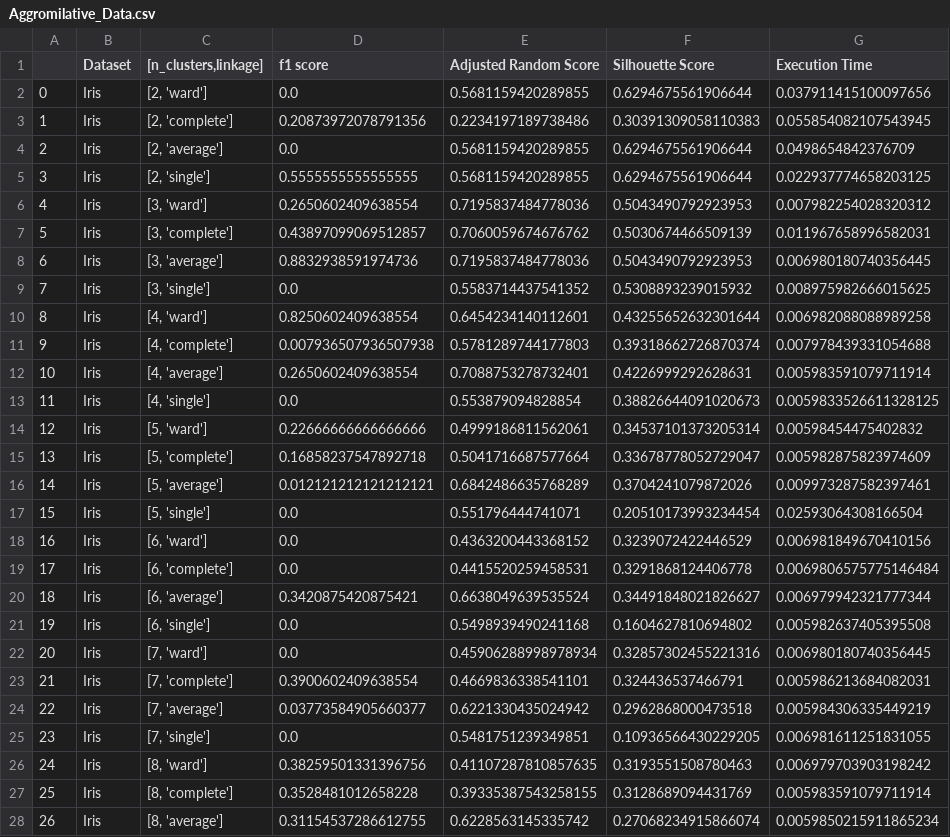
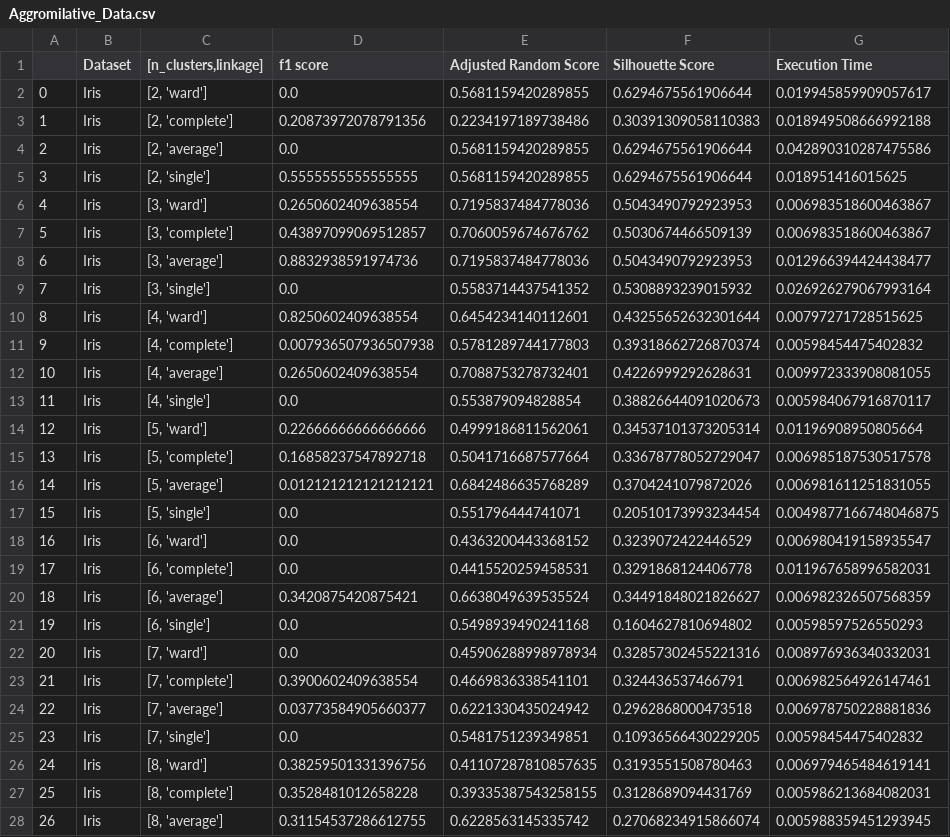
Before and after one commit to ModithaSubasinghe/Clustering-Algorithms, a CSV file: Aggromilative_Data.csv, drawn as a sheet; only a part is shown; the diff covers the shown part only.

```diff
--- a/Aggromilative_Data.csv
+++ b/Aggromilative_Data.csv
@@ -1,28 +1,28 @@
 ,Dataset,"[n_clusters,linkage]",f1 score,Adjusted Random Score,Silhouette Score,Execution Time
-0,Iris,"[2, 'ward']",0.0,0.5681159420289855,0.6294675561906644,0.037911415100097656
-1,Iris,"[2, 'complete']",0.20873972078791356,0.2234197189738486,0.30391309058110383,0.055854082107543945
-2,Iris,"[2, 'average']",0.0,0.5681159420289855,0.6294675561906644,0.0498654842376709
-3,Iris,"[2, 'single']",0.5555555555555555,0.5681159420289855,0.6294675561906644,0.022937774658203125
-4,Iris,"[3, 'ward']",0.2650602409638554,0.7195837484778036,0.5043490792923953,0.007982254028320312
-5,Iris,"[3, 'complete']",0.43897099069512857,0.7060059674676762,0.5030674466509139,0.011967658996582031
-6,Iris,"[3, 'average']",0.8832938591974736,0.7195837484778036,0.5043490792923953,0.006980180740356445
-7,Iris,"[3, 'single']",0.0,0.5583714437541352,0.5308893239015932,0.008975982666015625
-8,Iris,"[4, 'ward']",0.8250602409638554,0.6454234140112601,0.43255652632301644,0.006982088088989258
-9,Iris,"[4, 'complete']",0.007936507936507938,0.5781289744177803,0.39318662726870374,0.007978439331054688
-10,Iris,"[4, 'average']",0.2650602409638554,0.7088753278732401,0.4226999292628631,0.005983591079711914
-11,Iris,"[4, 'single']",0.0,0.553879094828854,0.38826644091020673,0.0059833526611328125
-12,Iris,"[5, 'ward']",0.22666666666666666,0.4999186811562061,0.34537101373205314,0.00598454475402832
-13,Iris,"[5, 'complete']",0.16858237547892718,0.5041716687577664,0.33678778052729047,0.005982875823974609
-14,Iris,"[5, 'average']",0.012121212121212121,0.6842486635768289,0.3704241079872026,0.009973287582397461
-15,Iris,"[5, 'single']",0.0,0.551796444741071,0.20510173993234454,0.02593064308166504
-16,Iris,"[6, 'ward']",0.0,0.4363200443368152,0.3239072422446529,0.006981849670410156
-17,Iris,"[6, 'complete']",0.0,0.4415520259458531,0.3291868124406778,0.0069806575775146484
-18,Iris,"[6, 'average']",0.3420875420875421,0.6638049639535524,0.34491848021826627,0.006979942321777344
-19,Iris,"[6, 'single']",0.0,0.5498939490241168,0.1604627810694802,0.005982637405395508
-20,Iris,"[7, 'ward']",0.0,0.45906288998978934,0.32857302455221316,0.006980180740356445
-21,Iris,"[7, 'complete']",0.3900602409638554,0.4669836338541101,0.324436537466791,0.005986213684082031
-22,Iris,"[7, 'average']",0.03773584905660377,0.6221330435024942,0.2962868000473518,0.005984306335449219
-23,Iris,"[7, 'single']",0.0,0.5481751239349851,0.10936566430229205,0.006981611251831055
-24,Iris,"[8, 'ward']",0.38259501331396756,0.41107287810857635,0.3193551508780463,0.006979703903198242
-25,Iris,"[8, 'complete']",0.3528481012658228,0.39335387543258155,0.3128689094431769,0.005983591079711914
-26,Iris,"[8, 'average']",0.31154537286612755,0.6228563145335742,0.27068234915866074,0.0059850215911865234
+0,Iris,"[2, 'ward']",0.0,0.5681159420289855,0.6294675561906644,0.019945859909057617
+1,Iris,"[2, 'complete']",0.20873972078791356,0.2234197189738486,0.30391309058110383,0.018949508666992188
+2,Iris,"[2, 'average']",0.0,0.5681159420289855,0.6294675561906644,0.042890310287475586
+3,Iris,"[2, 'single']",0.5555555555555555,0.5681159420289855,0.6294675561906644,0.018951416015625
+4,Iris,"[3, 'ward']",0.2650602409638554,0.7195837484778036,0.5043490792923953,0.006983518600463867
+5,Iris,"[3, 'complete']",0.43897099069512857,0.7060059674676762,0.5030674466509139,0.006983518600463867
+6,Iris,"[3, 'average']",0.8832938591974736,0.7195837484778036,0.5043490792923953,0.012966394424438477
+7,Iris,"[3, 'single']",0.0,0.5583714437541352,0.5308893239015932,0.026926279067993164
+8,Iris,"[4, 'ward']",0.8250602409638554,0.6454234140112601,0.43255652632301644,0.00797271728515625
+9,Iris,"[4, 'complete']",0.007936507936507938,0.5781289744177803,0.39318662726870374,0.00598454475402832
+10,Iris,"[4, 'average']",0.2650602409638554,0.7088753278732401,0.4226999292628631,0.009972333908081055
+11,Iris,"[4, 'single']",0.0,0.553879094828854,0.38826644091020673,0.005984067916870117
+12,Iris,"[5, 'ward']",0.22666666666666666,0.4999186811562061,0.34537101373205314,0.01196908950805664
+13,Iris,"[5, 'complete']",0.16858237547892718,0.5041716687577664,0.33678778052729047,0.006985187530517578
+14,Iris,"[5, 'average']",0.012121212121212121,0.6842486635768289,0.3704241079872026,0.006981611251831055
+15,Iris,"[5, 'single']",0.0,0.551796444741071,0.20510173993234454,0.0049877166748046875
+16,Iris,"[6, 'ward']",0.0,0.4363200443368152,0.3239072422446529,0.006980419158935547
+17,Iris,"[6, 'complete']",0.0,0.4415520259458531,0.3291868124406778,0.011967658996582031
+18,Iris,"[6, 'average']",0.3420875420875421,0.6638049639535524,0.34491848021826627,0.006982326507568359
+19,Iris,"[6, 'single']",0.0,0.5498939490241168,0.1604627810694802,0.00598597526550293
+20,Iris,"[7, 'ward']",0.0,0.45906288998978934,0.32857302455221316,0.008976936340332031
+21,Iris,"[7, 'complete']",0.3900602409638554,0.4669836338541101,0.324436537466791,0.006982564926147461
+22,Iris,"[7, 'average']",0.03773584905660377,0.6221330435024942,0.2962868000473518,0.006978750228881836
+23,Iris,"[7, 'single']",0.0,0.5481751239349851,0.10936566430229205,0.00598454475402832
+24,Iris,"[8, 'ward']",0.38259501331396756,0.41107287810857635,0.3193551508780463,0.006979465484619141
+25,Iris,"[8, 'complete']",0.3528481012658228,0.39335387543258155,0.3128689094431769,0.005986213684082031
+26,Iris,"[8, 'average']",0.31154537286612755,0.6228563145335742,0.27068234915866074,0.005988359451293945
```
Also changed, not shown: 84 edited cells elsewhere in this file, DBScan_Data.csv, K-Means_Data.csv, 3 other files.
